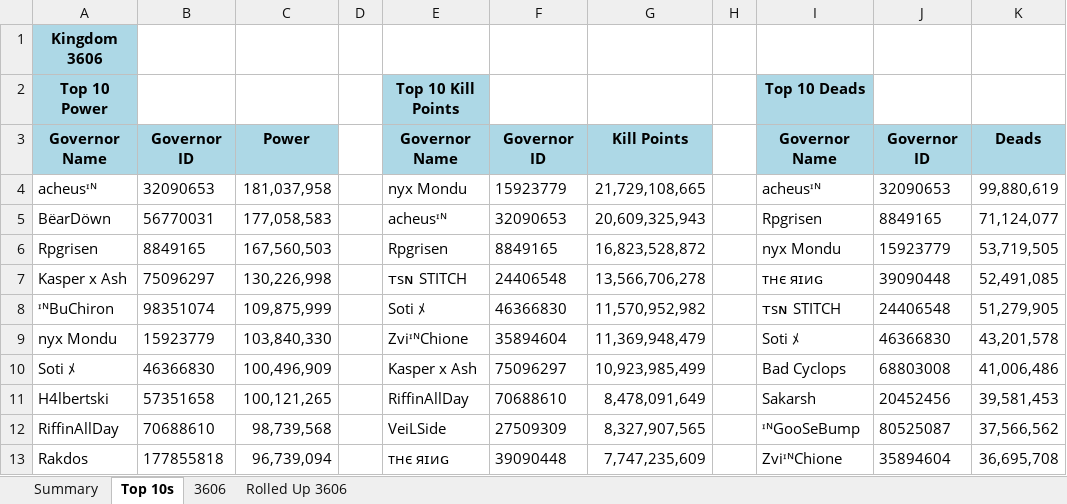
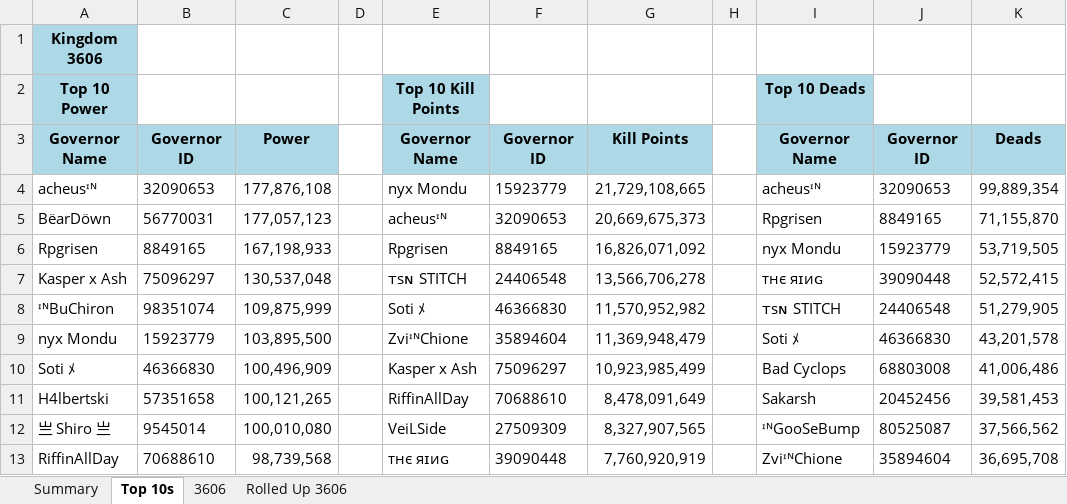
Before and after one commit to achen1076/3606, an Excel workbook: discord-bot/updated_stats.xlsx, sheet Top 10s, drawn as a sheet; values as stored, in another font and other column widths than the file's, no borders; removed rows and columns are numbered as before the commit, all else as after; the diff names each change by its address in the sheet, - before the commit and + after, or states it on an @@ line.

```diff
--- a/discord-bot/updated_stats.xlsx (sheet Top 10s)
+++ b/discord-bot/updated_stats.xlsx (sheet Top 10s)
-C4: 181,037,958
+C4: 177,876,108
-K4: 99,880,619
+K4: 99,889,354
-C5: 177,058,583
+C5: 177,057,123
-G5: 20,609,325,943
+G5: 20,669,675,373
-K5: 71,124,077
+K5: 71,155,870
-C6: 167,560,503
+C6: 167,198,933
-G6: 16,823,528,872
+G6: 16,826,071,092
-C7: 130,226,998
+C7: 130,537,048
-K7: 52,491,085
+K7: 52,572,415
-C9: 103,840,330
+C9: 103,895,500
+row 12: 亗 Shiro 亗 | 9545014 | 100,010,080 |  | VeiLSide | 27509309 | 8,327,907,565 |  | ᶦᴺGooSeBump | 80525087 | 37,566,562
-E13: VeiLSide
+E13: тнє яɪиɢ
-F13: 27509309
+F13: 39090448
-G13: 8,327,907,565
+G13: 7,760,920,919
-I13: ᶦᴺGooSeBump
+I13: ZviᶦᴺChione
-J13: 80525087
+J13: 35894604
-K13: 37,566,562
+K13: 36,695,708
-row 13: Rakdos | 177855818 | 96,739,094 |  | тнє яɪиɢ | 39090448 | 7,747,235,609 |  | ZviᶦᴺChione | 35894604 | 36,695,708
```
Also changed, not shown: sheet 3606, sheet Rolled Up 3606, sheet Summary, public/data/updated_stats.xlsx.
